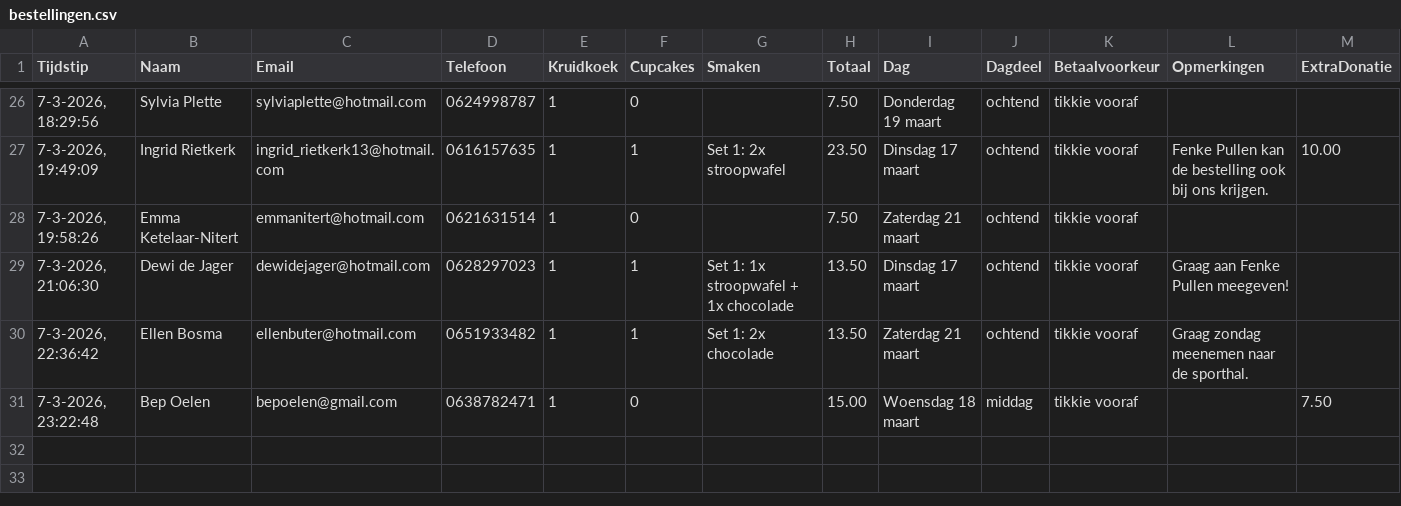
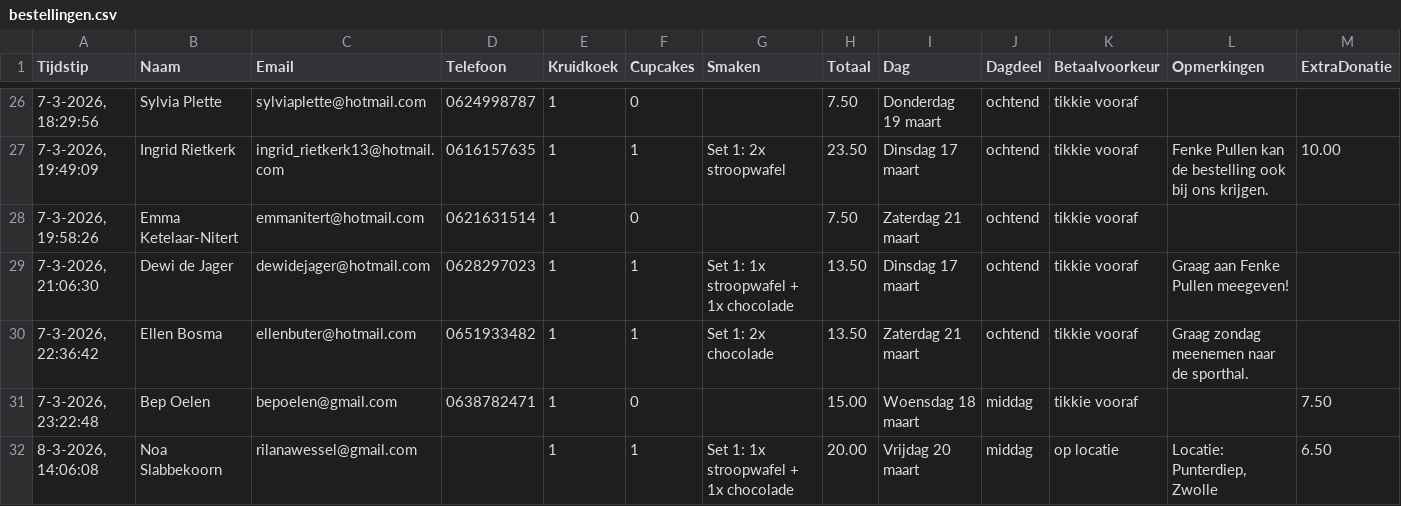
Before and after one commit to cjslabbekoorn-cmd/bakactie-Henco, a CSV file: bestellingen.csv, drawn as a sheet; only a part is shown, gaps mark what is left out; the diff names each change by its address in the sheet, - before the commit and + after, or states it on an @@ line.

Commit message:
Nieuwe bestelling

```diff
--- a/bestellingen.csv
+++ b/bestellingen.csv
+row 32: 8-3-2026, 14:06:08 | Noa Slabbekoorn | rilanawessel@gmail.com |  | 1 | 1 | Set 1: 1x stroopwafel + 1x chocolade | 20.00 | Vrijdag 20 maart | middag | op locatie | Locatie: Punterdiep, Zwolle | 6.50
```
